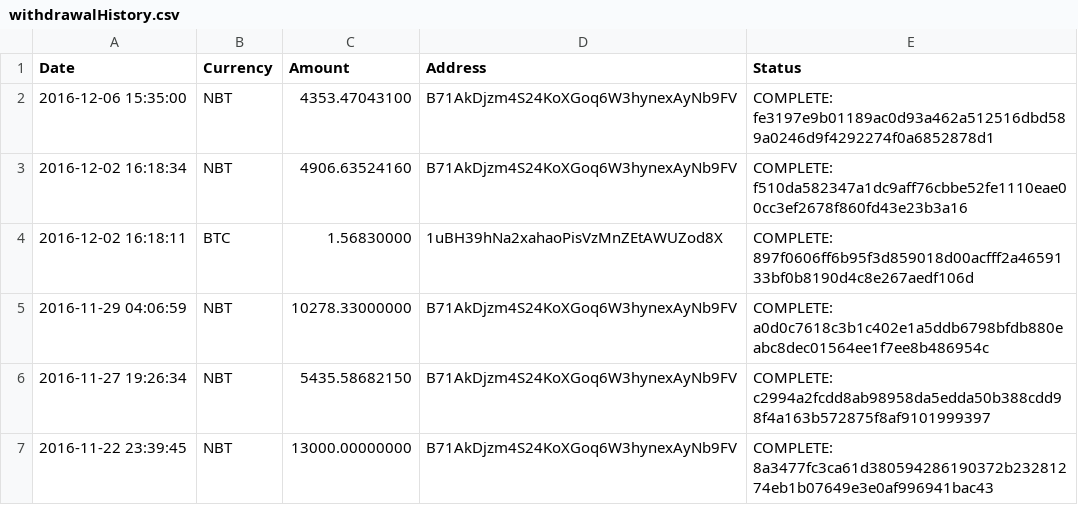
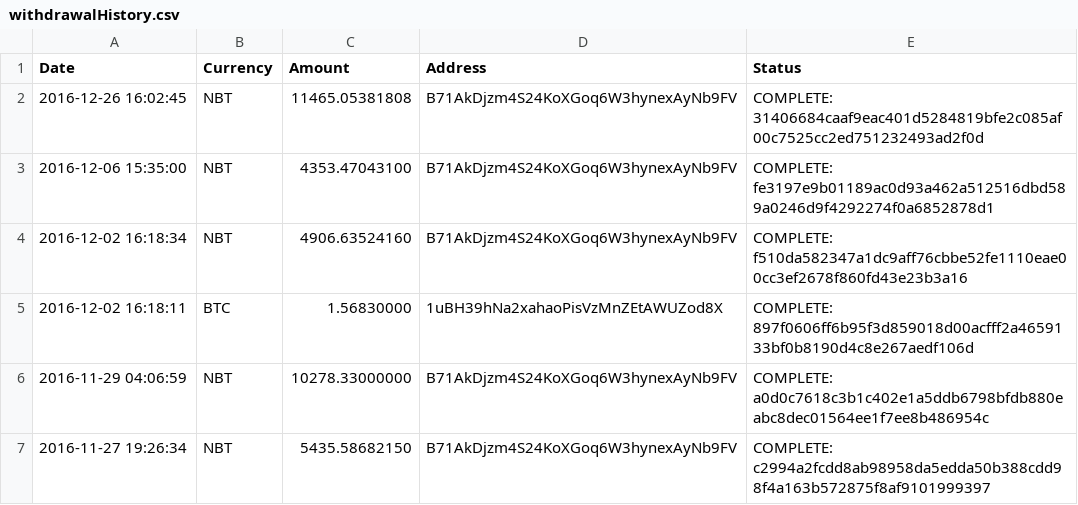
Before and after one commit to NuAccounting/Poloniex-Gateway-jooize, a CSV file: withdrawalHistory.csv, drawn as a sheet; only a part is shown; the shorter side is filled out with more unchanged rows.

```diff
--- a/withdrawalHistory.csv
+++ b/withdrawalHistory.csv
@@ -1,2 +1,3 @@
 Date,Currency,Amount,Address,Status
+2016-12-26 16:02:45,NBT,11465.05381808,B71AkDjzm4S24KoXGoq6W3hynexAyNb9FV,COMPLETE: 31406684caaf9eac401d5284819bfe2c085af00c7525cc2ed751232493ad2f0d
 2016-12-06 15:35:00,NBT,4353.47043100,B71AkDjzm4S24KoXGoq6W3hynexAyNb9FV,COMPLETE: fe3197e9b01189ac0d93a462a512516dbd589a0246d9f4292274f0a6852878d1
```
Also changed, not shown: depositHistory.csv, 1 other file.
